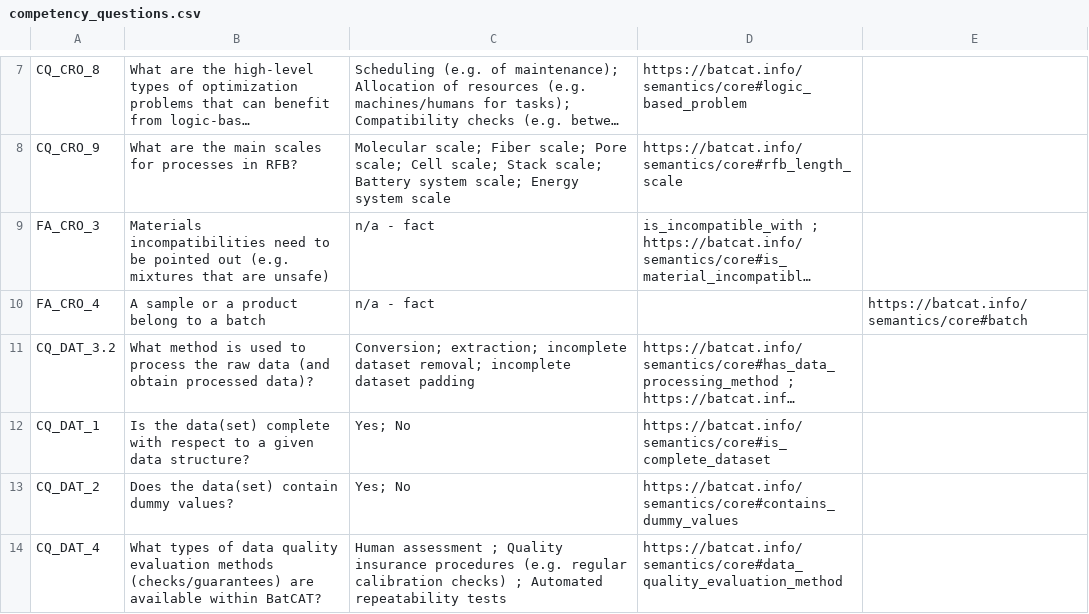
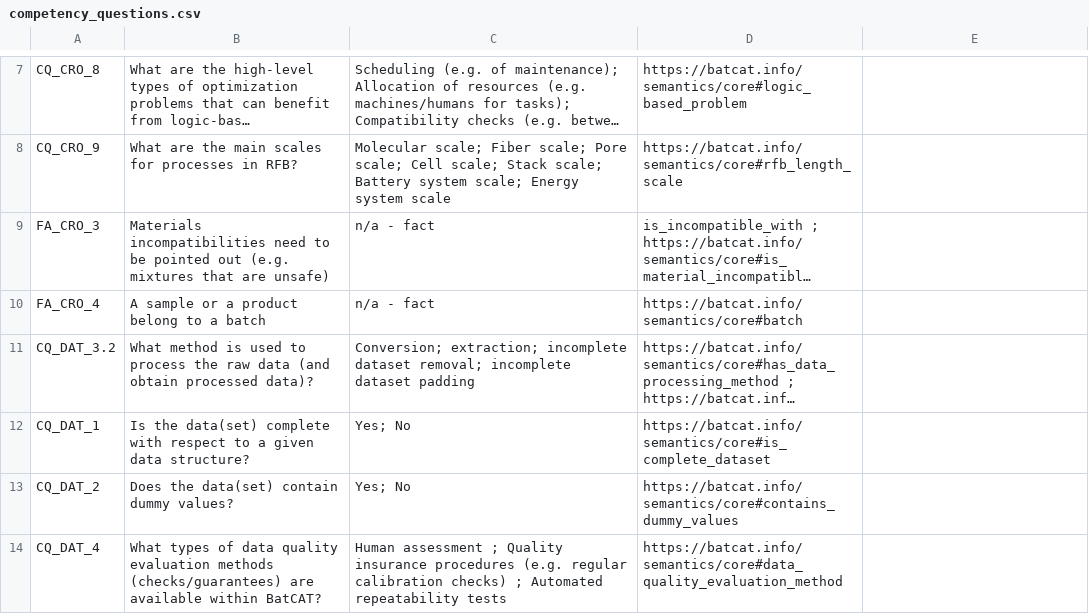
Before and after one commit to HE-BatCAT/lbco, a CSV file: doc/competency_questions.csv, drawn as a sheet; only a part is shown, gaps mark what is left out; long unchanged cells end in …; the diff names each change by its address in the sheet, - before the commit and + after, or states it on an @@ line.

Commit message:
typo corrected

```diff
--- a/doc/competency_questions.csv
+++ b/doc/competency_questions.csv
-D10: (empty)
+D10: https://batcat.info/semantics/core#batch
-E10: https://batcat.info/semantics/core#batch
+E10: (empty)
```
